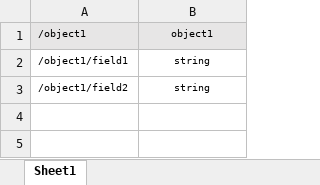
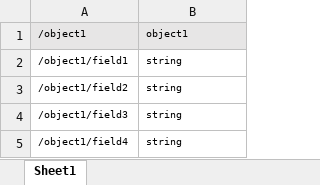
Before and after one commit to MohammadDallash/Advanced-Computer-Programming-Final-Project, an Excel workbook: Excels/basic.xlsx, sheet Sheet1, drawn as a sheet; values as stored, in another font and other column widths than the file's, no borders; the diff names each change by its address in the sheet, - before the commit and + after, or states it on an @@ line.

```diff
--- a/Excels/basic.xlsx (sheet Sheet1)
+++ b/Excels/basic.xlsx (sheet Sheet1)
-B1:B3 alignment: center
+B1:B3 alignment: left
+row 4: /object1/field3 | string
+row 5: /object1/field4 | string
```
Also changed, not shown: 3 other files.
